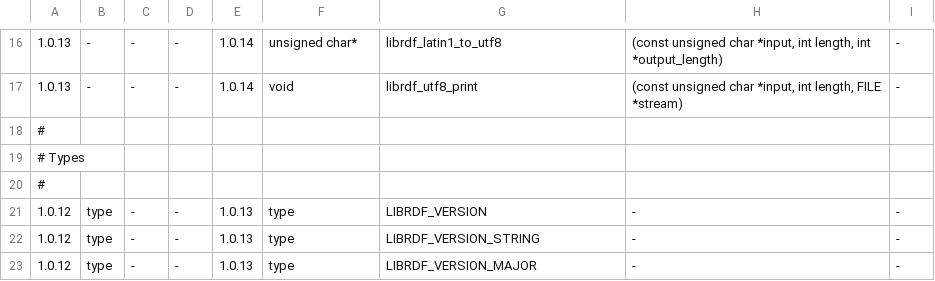
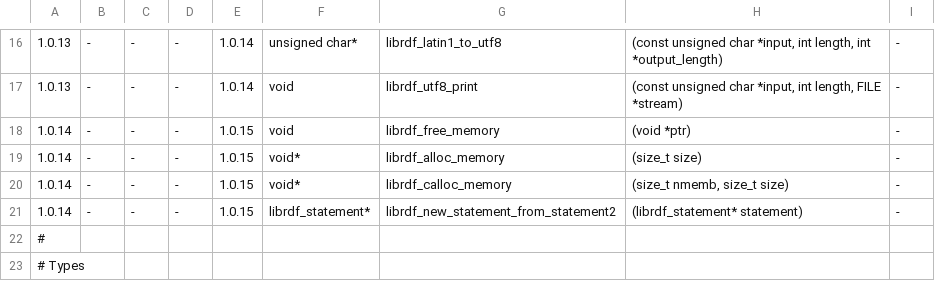
Before and after one commit to dajobe/librdf, a TSV file: docs/redland-changes.tsv, drawn as a sheet; only a part is shown, gaps mark what is left out; the shorter side is filled out with more unchanged rows; the diff names each change by its address in the sheet, - before the commit and + after, or states it on an @@ line.

```diff
--- a/docs/redland-changes.tsv
+++ b/docs/redland-changes.tsv
+row 18: 1.0.14 | - | - | - | 1.0.15 | void | librdf_free_memory | (void *ptr) | -
+row 19: 1.0.14 | - | - | - | 1.0.15 | void* | librdf_alloc_memory | (size_t size) | -
+row 20: 1.0.14 | - | - | - | 1.0.15 | void* | librdf_calloc_memory | (size_t nmemb, size_t size) | -
+row 21: 1.0.14 | - | - | - | 1.0.15 | librdf_statement* | librdf_new_statement_from_statement2 | (librdf_statement* statement) | -
```
Also changed, not shown: 12 other files.
